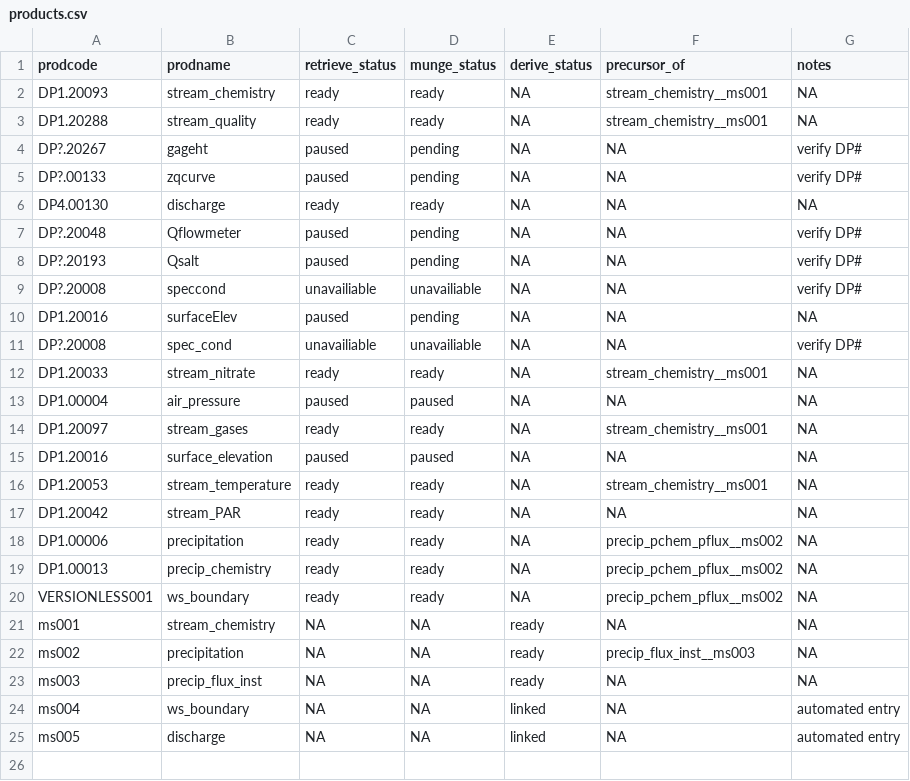
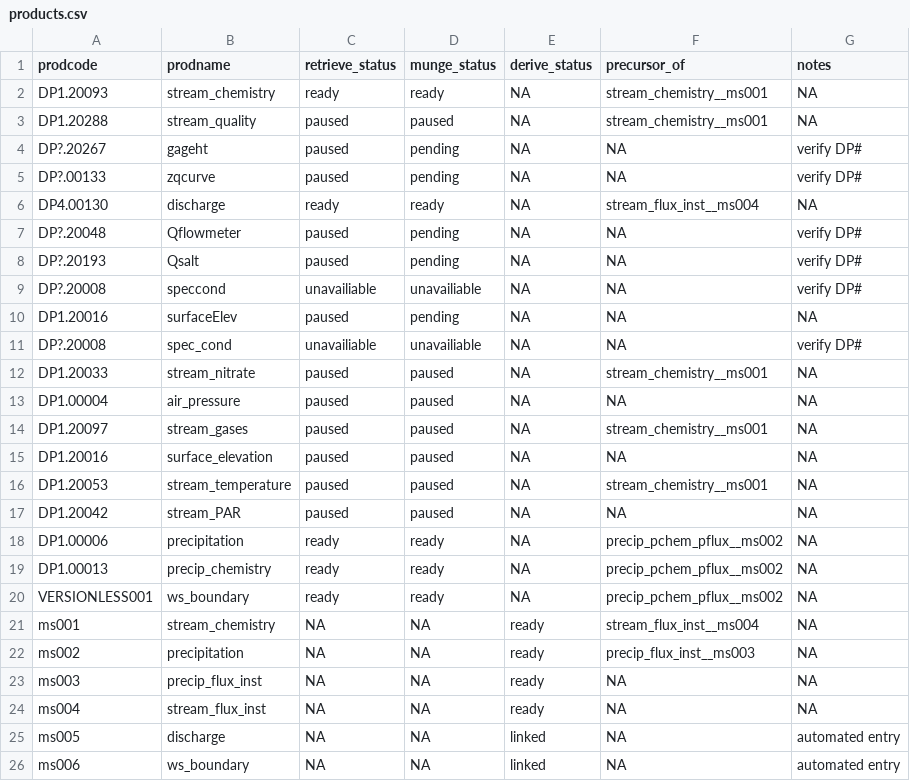
Before and after one commit to MacroSHEDS/data_processing, a CSV file: src/neon/neon/products.csv, drawn as a sheet.

```diff
--- a/src/neon/neon/products.csv
+++ b/src/neon/neon/products.csv
@@ -2,6 +2,6 @@ prodcode,prodname,retrieve_status,munge_status,derive_status,precursor_of,notes
 DP1.20093,stream_chemistry,ready,ready,NA,stream_chemistry__ms001,NA
-DP1.20288,stream_quality,ready,ready,NA,stream_chemistry__ms001,NA
+DP1.20288,stream_quality,paused,paused,NA,stream_chemistry__ms001,NA
 DP?.20267,gageht,paused,pending,NA,NA,verify DP#
 DP?.00133,zqcurve,paused,pending,NA,NA,verify DP#
-DP4.00130,discharge,ready,ready,NA,NA,NA
+DP4.00130,discharge,ready,ready,NA,stream_flux_inst__ms004,NA
 DP?.20048,Qflowmeter,paused,pending,NA,NA,verify DP#
@@ -11,8 +11,8 @@ DP1.20016,surfaceElev,paused,pending,NA,NA,NA
 DP?.20008,spec_cond,unavailiable,unavailiable,NA,NA,verify DP#
-DP1.20033,stream_nitrate,ready,ready,NA,stream_chemistry__ms001,NA
+DP1.20033,stream_nitrate,paused,paused,NA,stream_chemistry__ms001,NA
 DP1.00004,air_pressure,paused,paused,NA,NA,NA
-DP1.20097,stream_gases,ready,ready,NA,stream_chemistry__ms001,NA
+DP1.20097,stream_gases,paused,paused,NA,stream_chemistry__ms001,NA
 DP1.20016,surface_elevation,paused,paused,NA,NA,NA
-DP1.20053,stream_temperature,ready,ready,NA,stream_chemistry__ms001,NA
-DP1.20042,stream_PAR,ready,ready,NA,NA,NA
+DP1.20053,stream_temperature,paused,paused,NA,stream_chemistry__ms001,NA
+DP1.20042,stream_PAR,paused,paused,NA,NA,NA
 DP1.00006,precipitation,ready,ready,NA,precip_pchem_pflux__ms002,NA
@@ -20,6 +20,7 @@ DP1.00013,precip_chemistry,ready,ready,NA,precip_pchem_pflux__ms002,NA
 VERSIONLESS001,ws_boundary,ready,ready,NA,precip_pchem_pflux__ms002,NA
-ms001,stream_chemistry,NA,NA,ready,NA,NA
+ms001,stream_chemistry,NA,NA,ready,stream_flux_inst__ms004,NA
 ms002,precipitation,NA,NA,ready,precip_flux_inst__ms003,NA
 ms003,precip_flux_inst,NA,NA,ready,NA,NA
-ms004,ws_boundary,NA,NA,linked,NA,automated entry
+ms004,stream_flux_inst,NA,NA,ready,NA,NA
 ms005,discharge,NA,NA,linked,NA,automated entry
+ms006,ws_boundary,NA,NA,linked,NA,automated entry
```
Also changed, not shown: src/krycklan/krycklan/products.csv, src/usfs/suef/products.csv, 7 other files.
